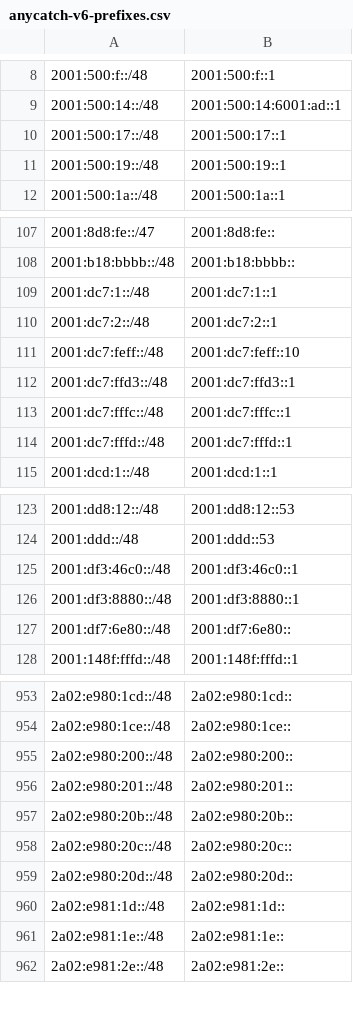
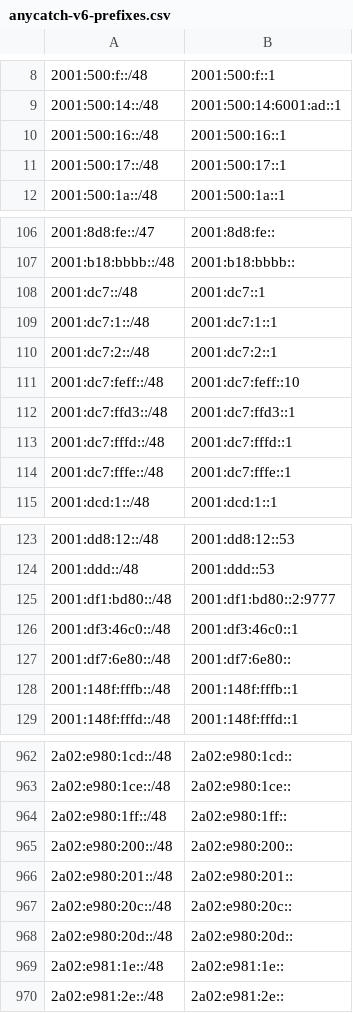
Before and after one commit to bgptools/anycast-prefixes, a CSV file: anycatch-v6-prefixes.csv, drawn as a sheet; only a part is shown, gaps mark what is left out; removed rows and columns are numbered as before the commit, all else as after; the diff covers the shown part only; the diff names each change by its address in the sheet, - before the commit and + after, or states it on an @@ line.

```diff
--- a/anycatch-v6-prefixes.csv
+++ b/anycatch-v6-prefixes.csv
+row 10: 2001:500:16::/48 | 2001:500:16::1
-row 11: 2001:500:19::/48 | 2001:500:19::1
+row 108: 2001:dc7::/48 | 2001:dc7::1
-row 113: 2001:dc7:fffc::/48 | 2001:dc7:fffc::1
+row 114: 2001:dc7:fffe::/48 | 2001:dc7:fffe::1
+row 125: 2001:df1:bd80::/48 | 2001:df1:bd80::2:9777
-row 126: 2001:df3:8880::/48 | 2001:df3:8880::1
+row 128: 2001:148f:fffb::/48 | 2001:148f:fffb::1
+row 964: 2a02:e980:1ff::/48 | 2a02:e980:1ff::
-row 957: 2a02:e980:20b::/48 | 2a02:e980:20b::
-row 960: 2a02:e981:1d::/48 | 2a02:e981:1d::
```
Also changed, not shown: 16 added rows, 9 removed rows and 5 edited cells elsewhere in this file, 1 other file.
